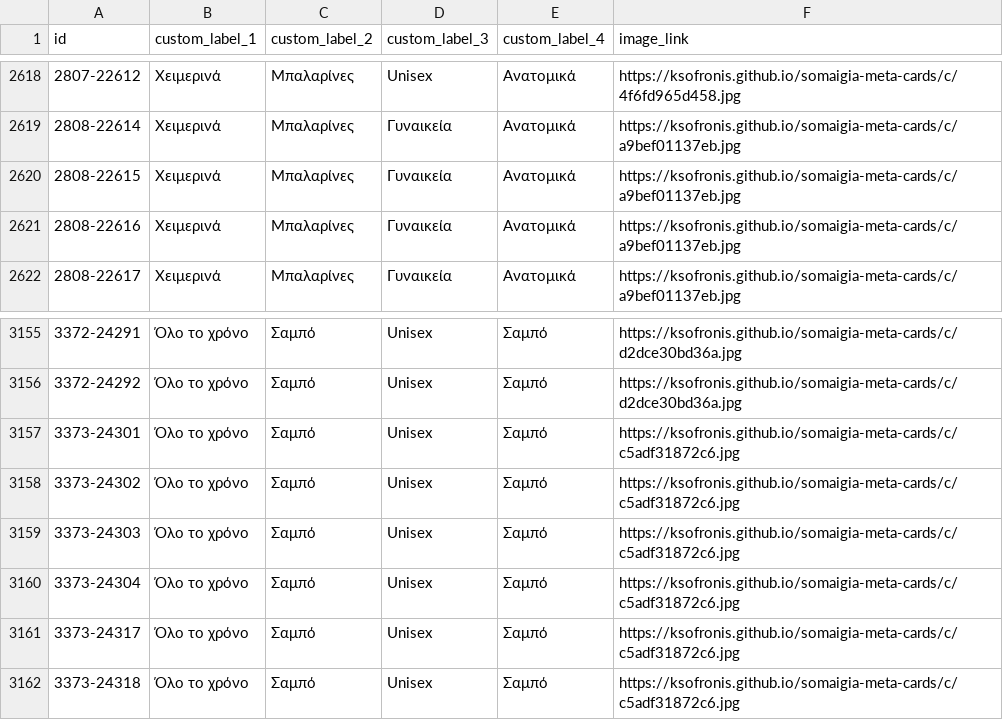
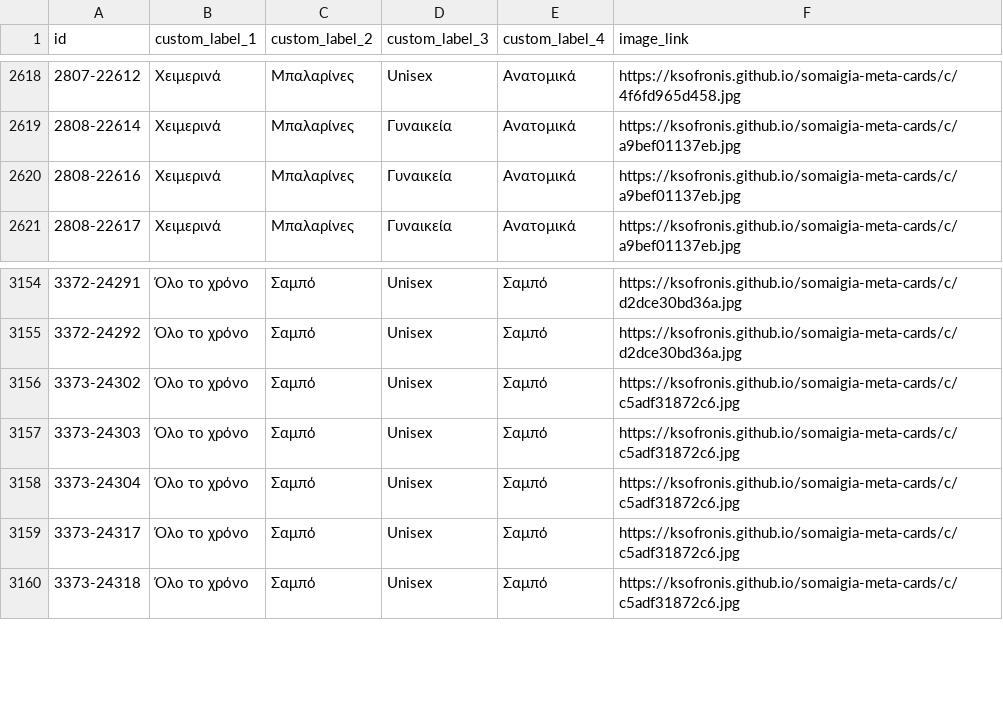
Before and after one commit to ksofronis/somaigia-meta-cards, a CSV file: feed/images.csv, drawn as a sheet; only a part is shown, gaps mark what is left out; the diff names each change by its address in the sheet, - before the commit and + after, or states it on an @@ line.

```diff
--- a/feed/images.csv
+++ b/feed/images.csv
-row 2620: 2808-22615 | Χειμερινά | Μπαλαρίνες | Γυναικεία | Ανατομικά | https://ksofronis.github.io/somaigia-meta-cards/c/a9bef01137eb.jpg
-row 3157: 3373-24301 | Όλο το χρόνο | Σαμπό | Unisex | Σαμπό | https://ksofronis.github.io/somaigia-meta-cards/c/c5adf31872c6.jpg
```
Also changed, not shown: feed/labels.csv, 2 other files.
